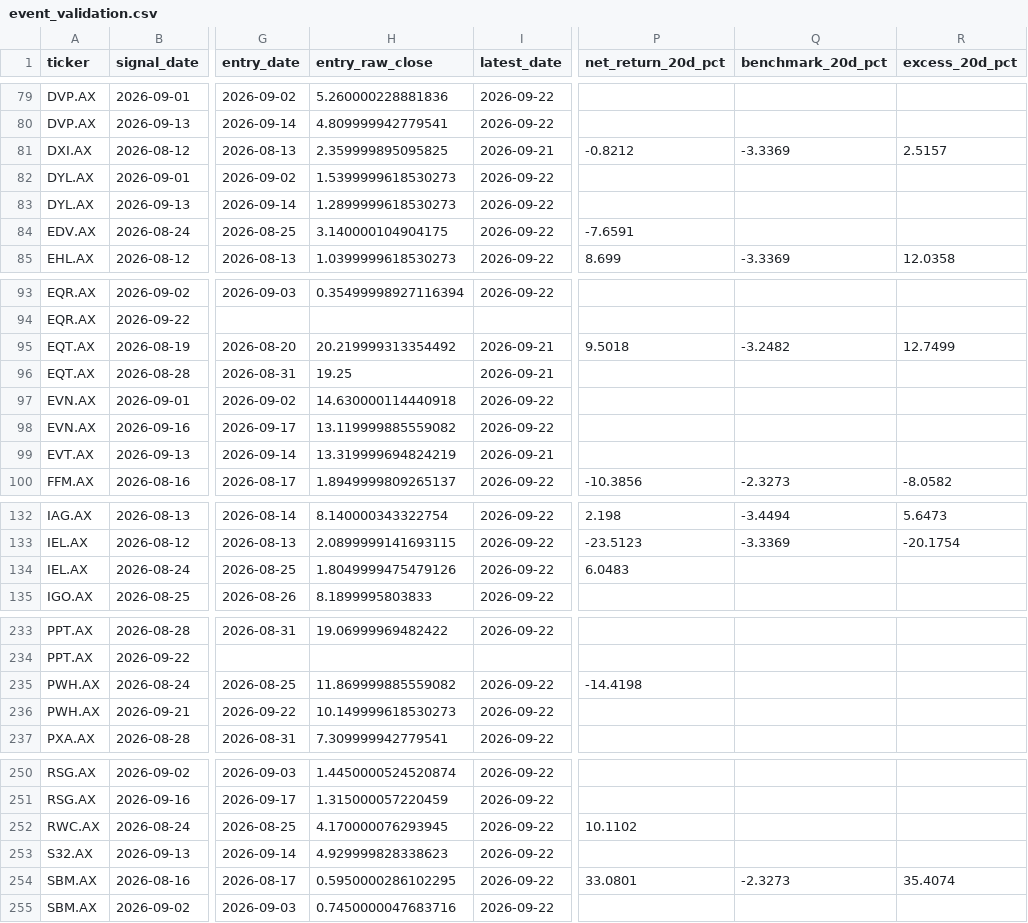
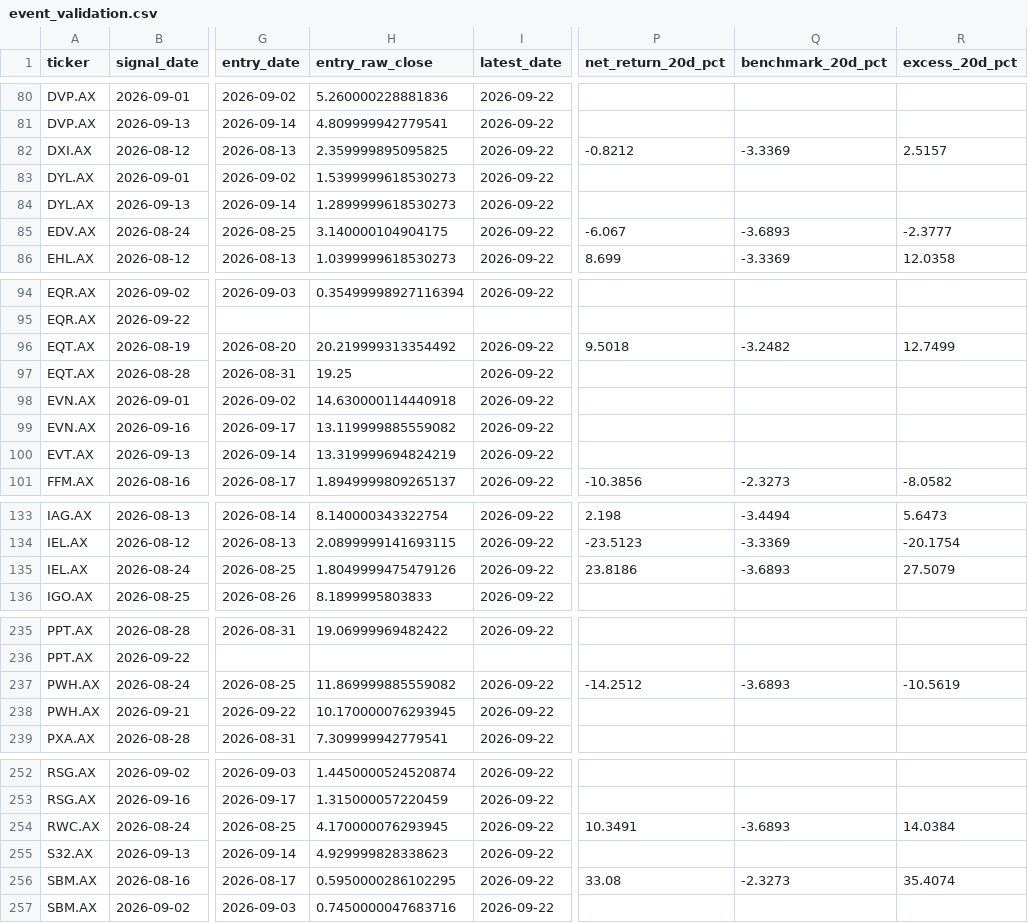
Before and after one commit to balkissoc/contrarian-investing-monitor, a CSV file: reports/event_validation.csv, drawn as a sheet; only a part is shown, gaps mark what is left out; addresses are those after the commit; the diff covers the shown part only; the diff names each change by its address in the sheet, - before the commit and + after, or states it on an @@ line.

```diff
--- a/reports/event_validation.csv
+++ b/reports/event_validation.csv
-I82 (latest_date): 2026-09-21
+I82 (latest_date): 2026-09-22
-P85 (net_return_20d_pct): -7.6591
+P85 (net_return_20d_pct): -6.067
-Q85 (benchmark_20d_pct): (empty)
+Q85 (benchmark_20d_pct): -3.6893
-R85 (excess_20d_pct): (empty)
+R85 (excess_20d_pct): -2.3777
-I96:I97 (latest_date): 2026-09-21
+I96:I97 (latest_date): 2026-09-22
-I100 (latest_date): 2026-09-21
+I100 (latest_date): 2026-09-22
-P135 (net_return_20d_pct): 6.0483
+P135 (net_return_20d_pct): 23.8186
-Q135 (benchmark_20d_pct): (empty)
+Q135 (benchmark_20d_pct): -3.6893
-R135 (excess_20d_pct): (empty)
+R135 (excess_20d_pct): 27.5079
-P237 (net_return_20d_pct): -14.4198
+P237 (net_return_20d_pct): -14.2512
-Q237 (benchmark_20d_pct): (empty)
+Q237 (benchmark_20d_pct): -3.6893
-R237 (excess_20d_pct): (empty)
+R237 (excess_20d_pct): -10.5619
-H238 (entry_raw_close): 10.149999618530273
+H238 (entry_raw_close): 10.170000076293945
-P254 (net_return_20d_pct): 10.1102
+P254 (net_return_20d_pct): 10.3491
-Q254 (benchmark_20d_pct): (empty)
+Q254 (benchmark_20d_pct): -3.6893
-R254 (excess_20d_pct): (empty)
+R254 (excess_20d_pct): 14.0384
-P256 (net_return_20d_pct): 33.0801
+P256 (net_return_20d_pct): 33.08
```
Also changed, not shown: 2 added rows and 33 edited cells elsewhere in this file, config/watchlist_asx.csv, 11 other files.
